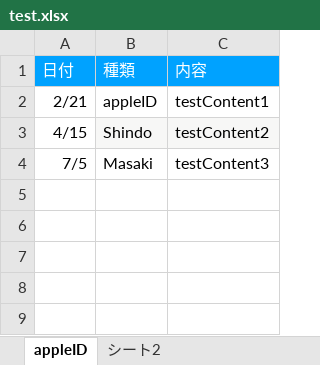
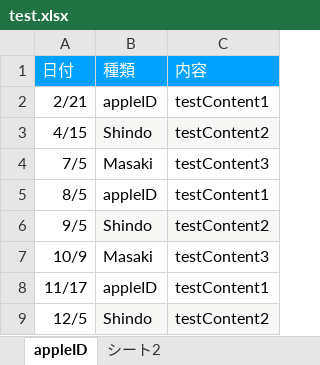
Before and after one commit to shindo-develop/xlsx-test, an Excel workbook: test.xlsx, sheet appleID, drawn as a sheet; values as stored, in another font and other column widths than the file's, no borders; the diff names each change by its address in the sheet, - before the commit and + after, or states it on an @@ line.

```diff
--- a/test.xlsx (sheet appleID)
+++ b/test.xlsx (sheet appleID)
+row 5: 8/5 | appleID | testContent1
+row 6: 9/5 | Shindo | testContent2
+row 7: 10/9 | Masaki | testContent3
+row 8: 11/17 | appleID | testContent1
+row 9: 12/5 | Shindo | testContent2
```
Also changed, not shown: 2 other files.
